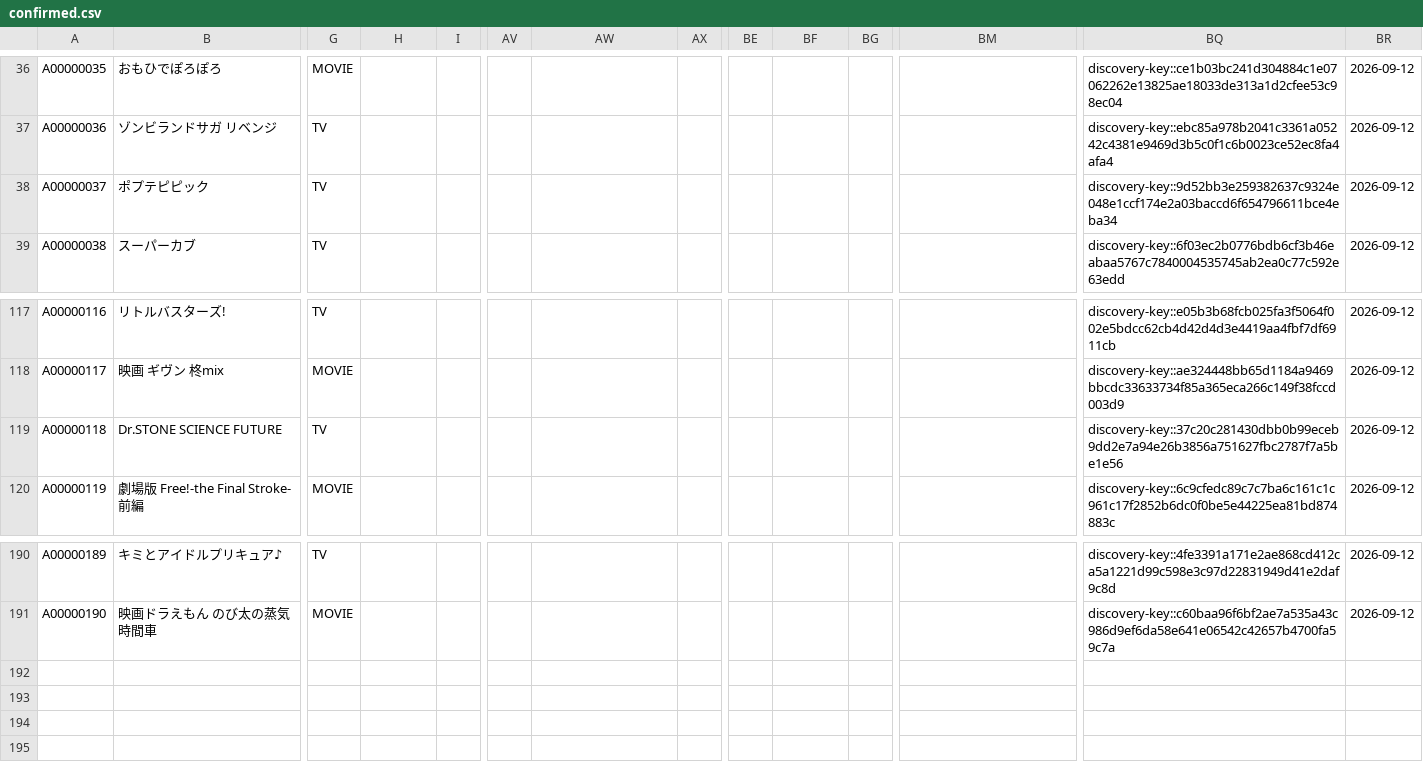
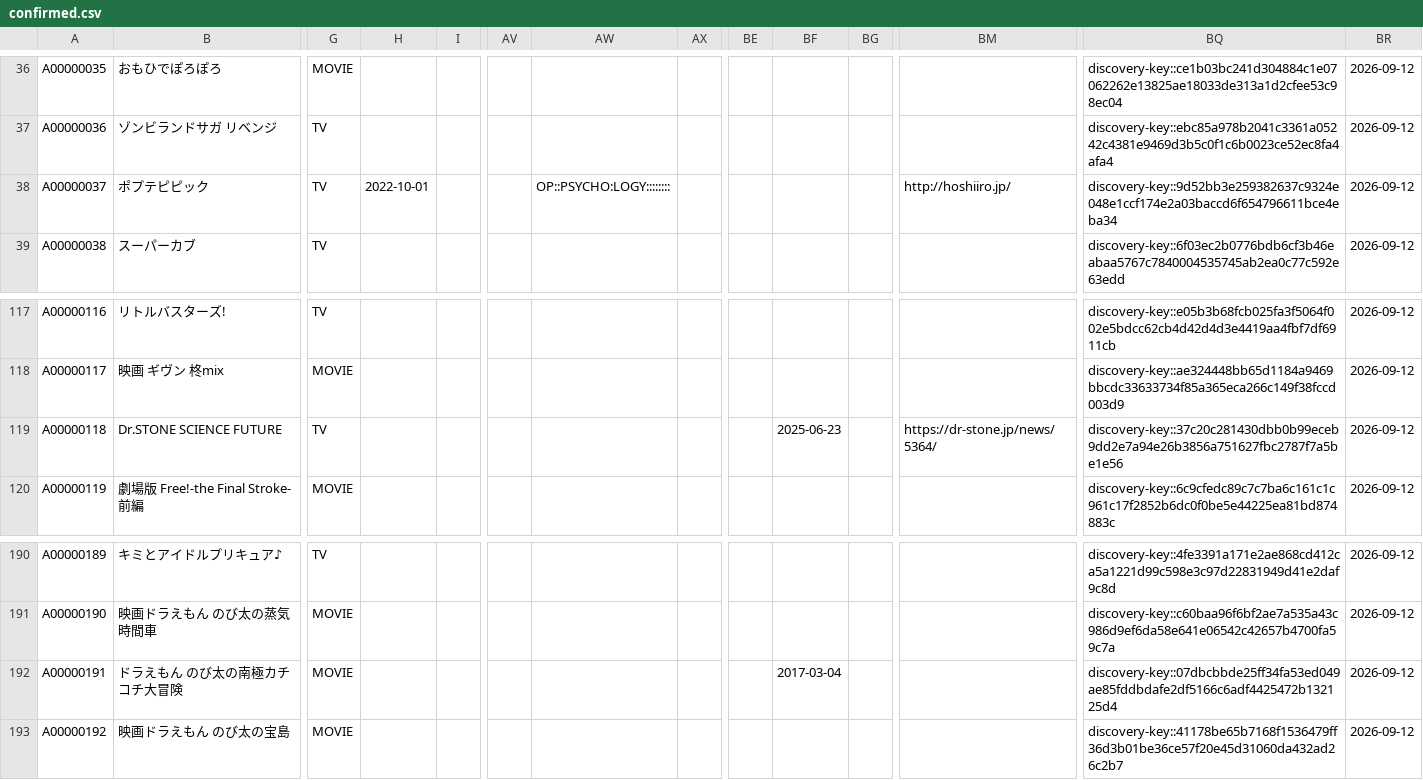
Before and after one commit to arunhistory/-anime-memory, a CSV file: confirmed/confirmed.csv, drawn as a sheet; only a part is shown, gaps mark what is left out; rows hold the shown columns only; the diff names each change by its address in the sheet, - before the commit and + after, or states it on an @@ line.

```diff
--- a/confirmed/confirmed.csv
+++ b/confirmed/confirmed.csv
-H38: (empty)
+H38: 2022-10-01
-AW38: (empty)
+AW38: OP::PSYCHO:LOGY::::::::
-BM38: (empty)
+BM38: http://hoshiiro.jp/
-BF119: (empty)
+BF119: 2025-06-23
-BM119: (empty)
+BM119: https://dr-stone.jp/news/5364/
+row 192: A00000191 | ドラえもん のび太の南極カチコチ大冒険 | MOVIE |  |  |  |  |  |  | 2017-03-04 |  |  | discovery-key::07dbcbbde25ff34fa53ed049ae85fddbdafe2df5166c6adf4425472b132125d4 | 2026-09-12
+row 193: A00000192 | 映画ドラえもん のび太の宝島 | MOVIE |  |  |  |  |  |  |  |  |  | discovery-key::41178be65b7168f1536479ff36d3b01be36ce57f20e45d31060da432ad26c2b7 | 2026-09-12
```
Also changed, not shown: 16 other files.
